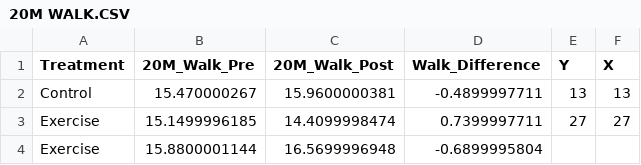
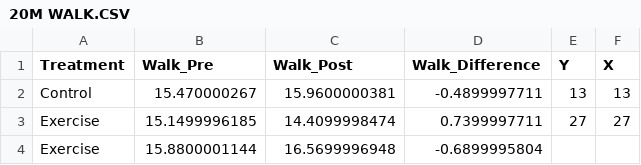
Before and after one commit to FriggyStudios/statistics_tutorials, a CSV file: data/chapter_3/20M WALK.CSV, drawn as a sheet; only a part is shown.

```diff
--- a/data/chapter_3/20M WALK.CSV
+++ b/data/chapter_3/20M WALK.CSV
@@ -1,2 +1,2 @@
-Treatment,20M_Walk_Pre,20M_Walk_Post,Walk_Difference,Y,X
+Treatment,Walk_Pre,Walk_Post,Walk_Difference,Y,X
 Control,15.470000267,15.9600000381,-0.4899997711,13,13
```
Also changed, not shown: data/chapter_3/GRIP STRENGTH AND MASS.CSV, 10 other files.
